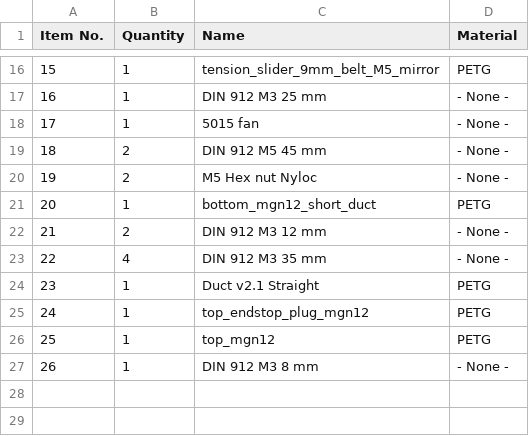
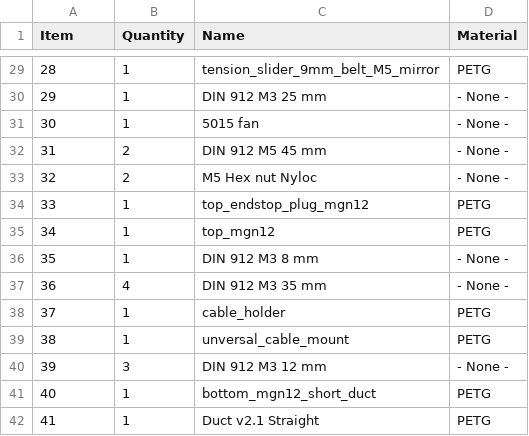
Before and after one commit to EVA-3D/eva-aero, a CSV file: bom/aero.csv, drawn as a sheet; only a part is shown, gaps mark what is left out; removed rows and columns are numbered as before the commit, all else as after; the diff covers the shown part only; the diff names each change by its address in the sheet, - before the commit and + after, or states it on an @@ line.

```diff
--- a/bom/aero.csv
+++ b/bom/aero.csv
@@ column A (Item) renumbered between rows 1 and 36 @@
-row 22: 21 | 2 | DIN 912 M3 12 mm | - None -
@@ row 23 moved to row 37: 36 @@
+row 38: 37 | 1 | cable_holder | PETG
+row 39: 38 | 1 | unversal_cable_mount | PETG
+row 40: 39 | 3 | DIN 912 M3 12 mm | - None -
@@ row 21 moved to row 41: 40 @@
@@ row 24 moved to row 42: 41 @@
```
Also changed, not shown: 15 added rows, 2 removed rows and 2 edited cells elsewhere in this file, 5 other files.
